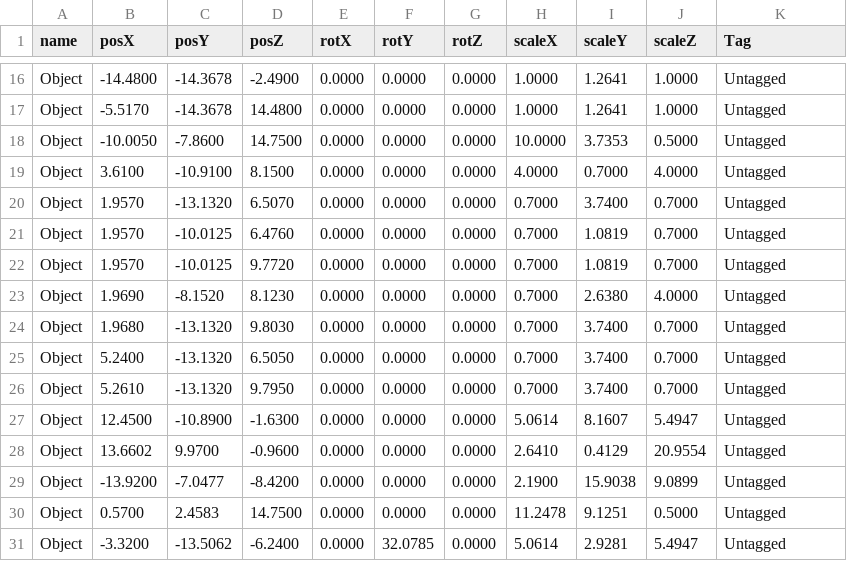
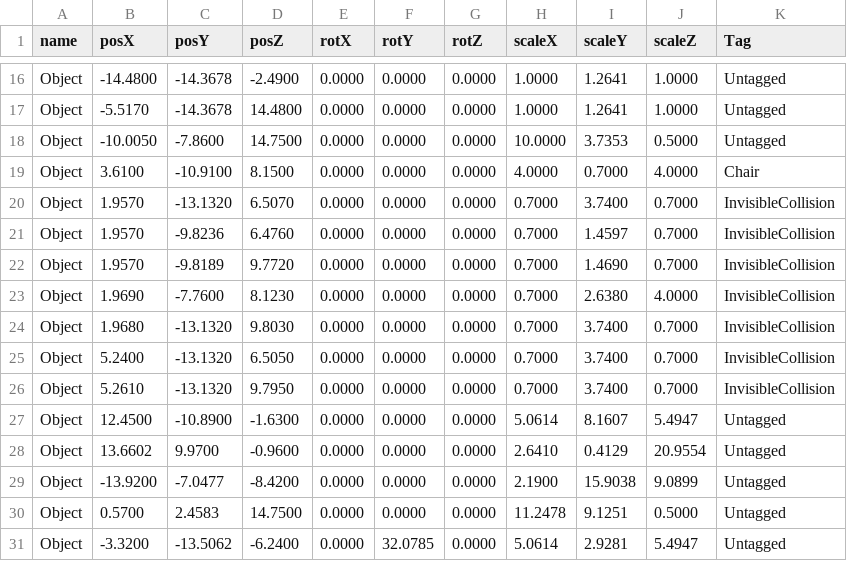
Before and after one commit to wizgame2023/2025afterGame, a CSV file: 2025afterGame/media/Stage/positions.csv, drawn as a sheet; only a part is shown, gaps mark what is left out.

```diff
--- a/2025afterGame/media/Stage/positions.csv
+++ b/2025afterGame/media/Stage/positions.csv
@@ -18,10 +18,10 @@ Object,-5.5170,-14.3678,14.4800,0.0000,0.0000,0.0000,1.0000,1.2641,1.0000,Untagg
 Object,-10.0050,-7.8600,14.7500,0.0000,0.0000,0.0000,10.0000,3.7353,0.5000,Untagged
-Object,3.6100,-10.9100,8.1500,0.0000,0.0000,0.0000,4.0000,0.7000,4.0000,Untagged
-Object,1.9570,-13.1320,6.5070,0.0000,0.0000,0.0000,0.7000,3.7400,0.7000,Untagged
-Object,1.9570,-10.0125,6.4760,0.0000,0.0000,0.0000,0.7000,1.0819,0.7000,Untagged
-Object,1.9570,-10.0125,9.7720,0.0000,0.0000,0.0000,0.7000,1.0819,0.7000,Untagged
-Object,1.9690,-8.1520,8.1230,0.0000,0.0000,0.0000,0.7000,2.6380,4.0000,Untagged
-Object,1.9680,-13.1320,9.8030,0.0000,0.0000,0.0000,0.7000,3.7400,0.7000,Untagged
-Object,5.2400,-13.1320,6.5050,0.0000,0.0000,0.0000,0.7000,3.7400,0.7000,Untagged
-Object,5.2610,-13.1320,9.7950,0.0000,0.0000,0.0000,0.7000,3.7400,0.7000,Untagged
+Object,3.6100,-10.9100,8.1500,0.0000,0.0000,0.0000,4.0000,0.7000,4.0000,Chair
+Object,1.9570,-13.1320,6.5070,0.0000,0.0000,0.0000,0.7000,3.7400,0.7000,InvisibleCollision
+Object,1.9570,-9.8236,6.4760,0.0000,0.0000,0.0000,0.7000,1.4597,0.7000,InvisibleCollision
+Object,1.9570,-9.8189,9.7720,0.0000,0.0000,0.0000,0.7000,1.4690,0.7000,InvisibleCollision
+Object,1.9690,-7.7600,8.1230,0.0000,0.0000,0.0000,0.7000,2.6380,4.0000,InvisibleCollision
+Object,1.9680,-13.1320,9.8030,0.0000,0.0000,0.0000,0.7000,3.7400,0.7000,InvisibleCollision
+Object,5.2400,-13.1320,6.5050,0.0000,0.0000,0.0000,0.7000,3.7400,0.7000,InvisibleCollision
+Object,5.2610,-13.1320,9.7950,0.0000,0.0000,0.0000,0.7000,3.7400,0.7000,InvisibleCollision
 Object,12.4500,-10.8900,-1.6300,0.0000,0.0000,0.0000,5.0614,8.1607,5.4947,Untagged
```
Also changed, not shown: 2 other files.
